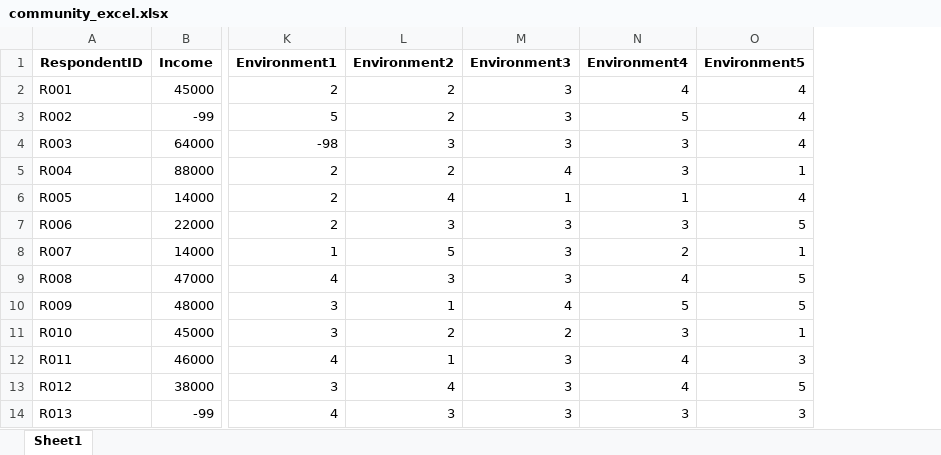
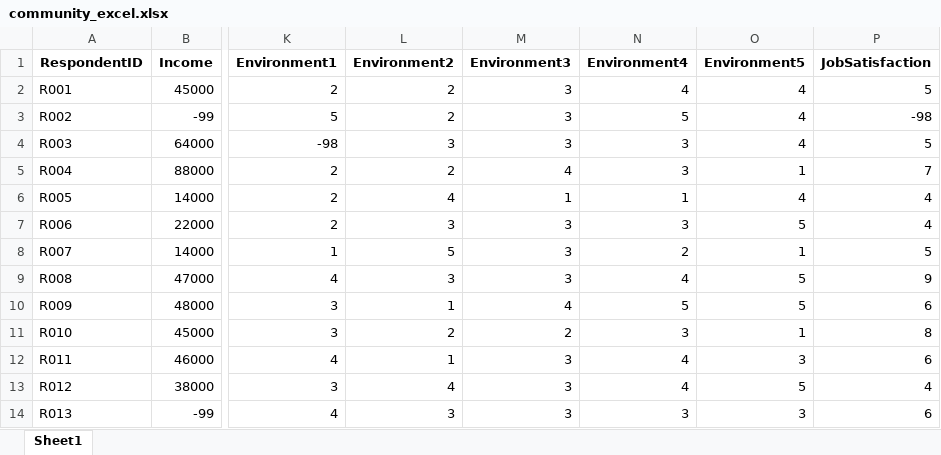
Before and after one commit to JMA61/jstats, an Excel workbook: inst/extdata/community_excel.xlsx, sheet Sheet1, drawn as a sheet; only a part is shown, gaps mark what is left out; values as stored, in another font and other column widths than the file's, no borders; the diff names each change by its address in the sheet, - before the commit and + after, or states it on an @@ line.

Commit message:
v0.9.65: convert \dontrun @examples to runnable/\donttest on community; add community 16th column JobSatisfaction (jdeclare_udm dirty-arrival demo); fix two jplot S3 message examples; generator JeffsStatTools->jstats

```diff
--- a/inst/extdata/community_excel.xlsx (sheet Sheet1)
+++ b/inst/extdata/community_excel.xlsx (sheet Sheet1)
+column P (JobSatisfaction), rows 2-14: 5 | -98 | 5 | 7 | 4 | 4 | 5 | 9 | 6 | 8 | 6 | 4 | 6
```
Also changed, not shown: 25 other files.
